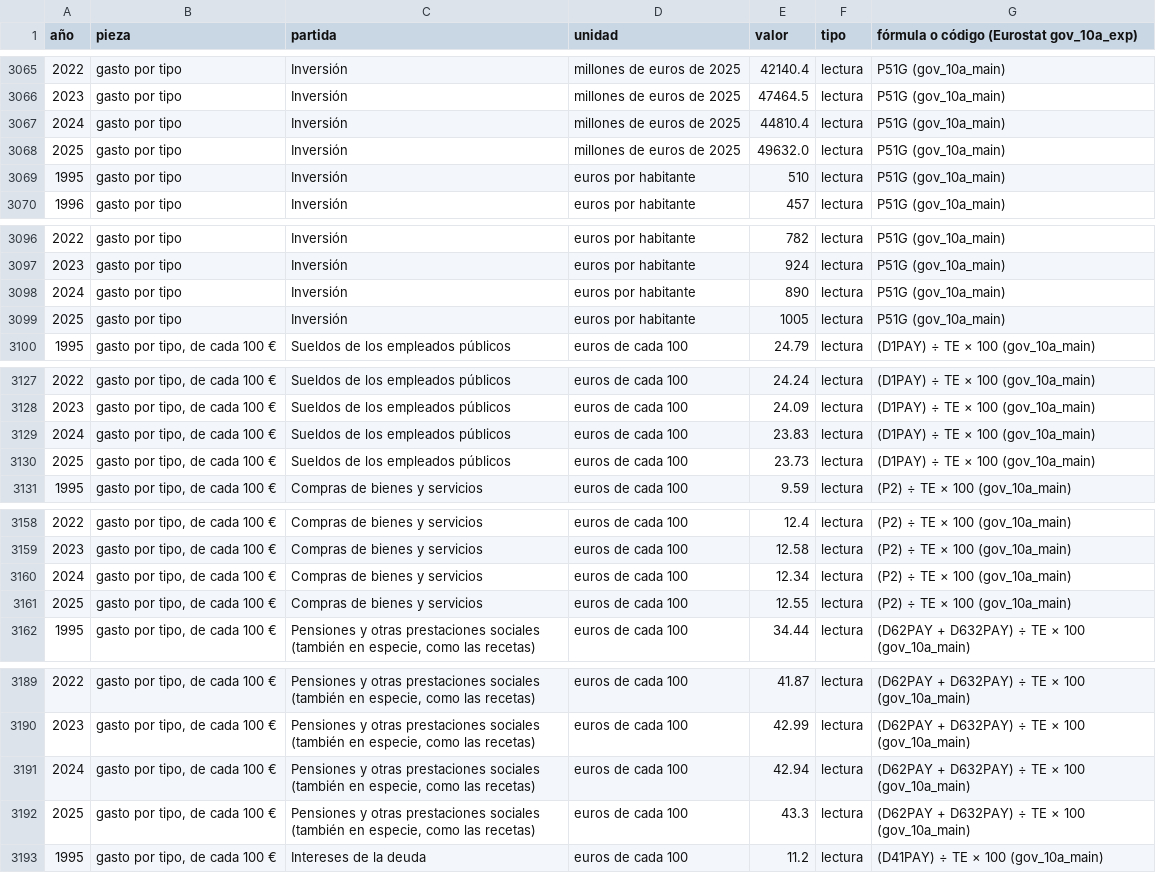
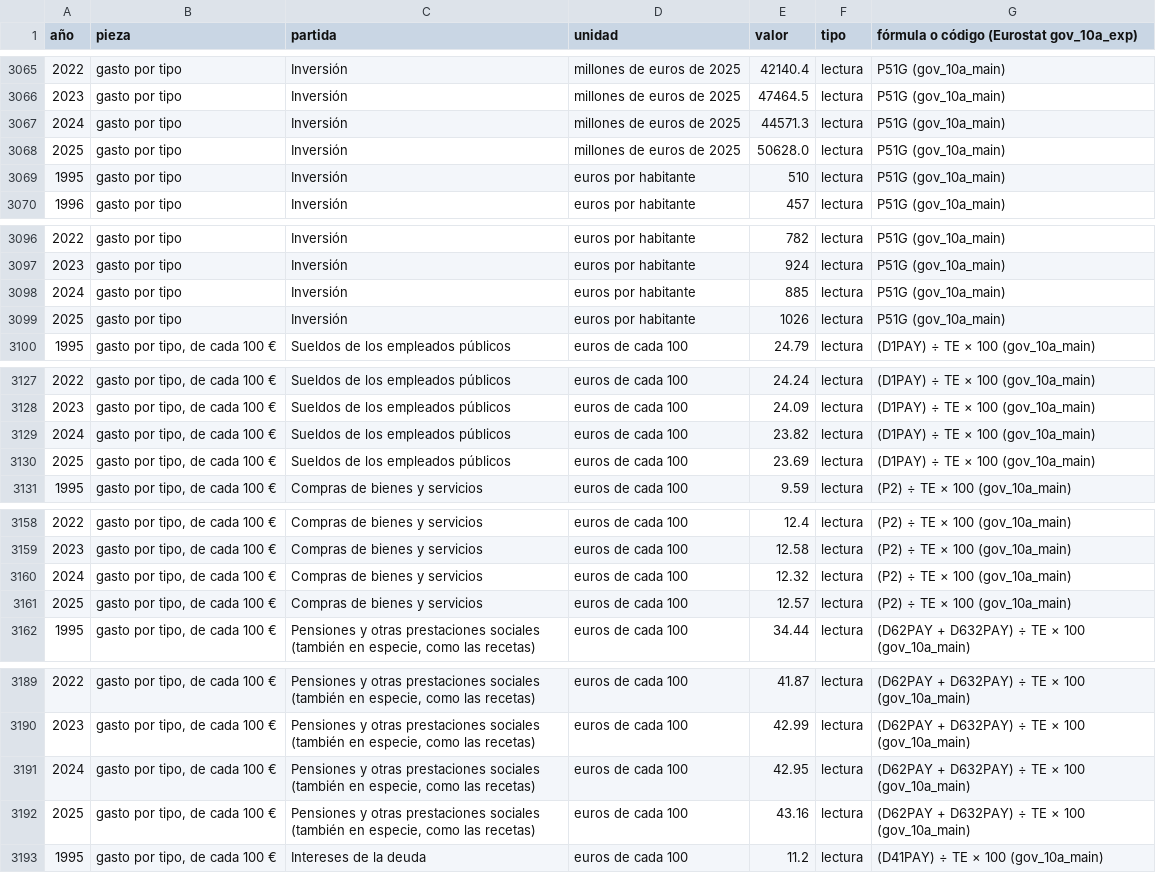
Before and after one commit to cuentasenlimpio/cuentasenlimpio.es, a CSV file: datos/gasto.csv, drawn as a sheet; only a part is shown, gaps mark what is left out; the diff covers the shown part only.

```diff
--- a/datos/gasto.csv
+++ b/datos/gasto.csv
@@ -3066,4 +3066,4 @@ año,pieza,partida,unidad,valor,tipo,fórmula o código (Eurostat gov_10a_exp)
 2023,gasto por tipo,Inversión,millones de euros de 2025,47464.5,lectura,P51G (gov_10a_main)
-2024,gasto por tipo,Inversión,millones de euros de 2025,44810.4,lectura,P51G (gov_10a_main)
-2025,gasto por tipo,Inversión,millones de euros de 2025,49632.0,lectura,P51G (gov_10a_main)
+2024,gasto por tipo,Inversión,millones de euros de 2025,44571.3,lectura,P51G (gov_10a_main)
+2025,gasto por tipo,Inversión,millones de euros de 2025,50628.0,lectura,P51G (gov_10a_main)
 1995,gasto por tipo,Inversión,euros por habitante,510,lectura,P51G (gov_10a_main)
@@ -3097,4 +3097,4 @@ año,pieza,partida,unidad,valor,tipo,fórmula o código (Eurostat gov_10a_exp)
 2023,gasto por tipo,Inversión,euros por habitante,924,lectura,P51G (gov_10a_main)
-2024,gasto por tipo,Inversión,euros por habitante,890,lectura,P51G (gov_10a_main)
-2025,gasto por tipo,Inversión,euros por habitante,1005,lectura,P51G (gov_10a_main)
+2024,gasto por tipo,Inversión,euros por habitante,885,lectura,P51G (gov_10a_main)
+2025,gasto por tipo,Inversión,euros por habitante,1026,lectura,P51G (gov_10a_main)
 1995,"gasto por tipo, de cada 100 €",Sueldos de los empleados públicos,euros de cada 100,24.79,lectura,(D1PAY) ÷ TE × 100 (gov_10a_main)
@@ -3128,4 +3128,4 @@ año,pieza,partida,unidad,valor,tipo,fórmula o código (Eurostat gov_10a_exp)
 2023,"gasto por tipo, de cada 100 €",Sueldos de los empleados públicos,euros de cada 100,24.09,lectura,(D1PAY) ÷ TE × 100 (gov_10a_main)
-2024,"gasto por tipo, de cada 100 €",Sueldos de los empleados públicos,euros de cada 100,23.83,lectura,(D1PAY) ÷ TE × 100 (gov_10a_main)
-2025,"gasto por tipo, de cada 100 €",Sueldos de los empleados públicos,euros de cada 100,23.73,lectura,(D1PAY) ÷ TE × 100 (gov_10a_main)
+2024,"gasto por tipo, de cada 100 €",Sueldos de los empleados públicos,euros de cada 100,23.82,lectura,(D1PAY) ÷ TE × 100 (gov_10a_main)
+2025,"gasto por tipo, de cada 100 €",Sueldos de los empleados públicos,euros de cada 100,23.69,lectura,(D1PAY) ÷ TE × 100 (gov_10a_main)
 1995,"gasto por tipo, de cada 100 €",Compras de bienes y servicios,euros de cada 100,9.59,lectura,(P2) ÷ TE × 100 (gov_10a_main)
@@ -3159,4 +3159,4 @@ año,pieza,partida,unidad,valor,tipo,fórmula o código (Eurostat gov_10a_exp)
 2023,"gasto por tipo, de cada 100 €",Compras de bienes y servicios,euros de cada 100,12.58,lectura,(P2) ÷ TE × 100 (gov_10a_main)
-2024,"gasto por tipo, de cada 100 €",Compras de bienes y servicios,euros de cada 100,12.34,lectura,(P2) ÷ TE × 100 (gov_10a_main)
-2025,"gasto por tipo, de cada 100 €",Compras de bienes y servicios,euros de cada 100,12.55,lectura,(P2) ÷ TE × 100 (gov_10a_main)
+2024,"gasto por tipo, de cada 100 €",Compras de bienes y servicios,euros de cada 100,12.32,lectura,(P2) ÷ TE × 100 (gov_10a_main)
+2025,"gasto por tipo, de cada 100 €",Compras de bienes y servicios,euros de cada 100,12.57,lectura,(P2) ÷ TE × 100 (gov_10a_main)
 1995,"gasto por tipo, de cada 100 €","Pensiones y otras prestaciones sociales (también en especie, como las recetas)",euros de cada 100,34.44,lectura,(D62PAY + D632PAY) ÷ TE × 100 (gov_10a_main)
@@ -3190,4 +3190,4 @@ año,pieza,partida,unidad,valor,tipo,fórmula o código (Eurostat gov_10a_exp)
 2023,"gasto por tipo, de cada 100 €","Pensiones y otras prestaciones sociales (también en especie, como las recetas)",euros de cada 100,42.99,lectura,(D62PAY + D632PAY) ÷ TE × 100 (gov_10a_main)
-2024,"gasto por tipo, de cada 100 €","Pensiones y otras prestaciones sociales (también en especie, como las recetas)",euros de cada 100,42.94,lectura,(D62PAY + D632PAY) ÷ TE × 100 (gov_10a_main)
-2025,"gasto por tipo, de cada 100 €","Pensiones y otras prestaciones sociales (también en especie, como las recetas)",euros de cada 100,43.3,lectura,(D62PAY + D632PAY) ÷ TE × 100 (gov_10a_main)
+2024,"gasto por tipo, de cada 100 €","Pensiones y otras prestaciones sociales (también en especie, como las recetas)",euros de cada 100,42.95,lectura,(D62PAY + D632PAY) ÷ TE × 100 (gov_10a_main)
+2025,"gasto por tipo, de cada 100 €","Pensiones y otras prestaciones sociales (también en especie, como las recetas)",euros de cada 100,43.16,lectura,(D62PAY + D632PAY) ÷ TE × 100 (gov_10a_main)
 1995,"gasto por tipo, de cada 100 €",Intereses de la deuda,euros de cada 100,11.2,lectura,(D41PAY) ÷ TE × 100 (gov_10a_main)
```
Also changed, not shown: 20 edited cells elsewhere in this file, datos/aapp.csv, datos/ingresos.csv, 48 other files.
